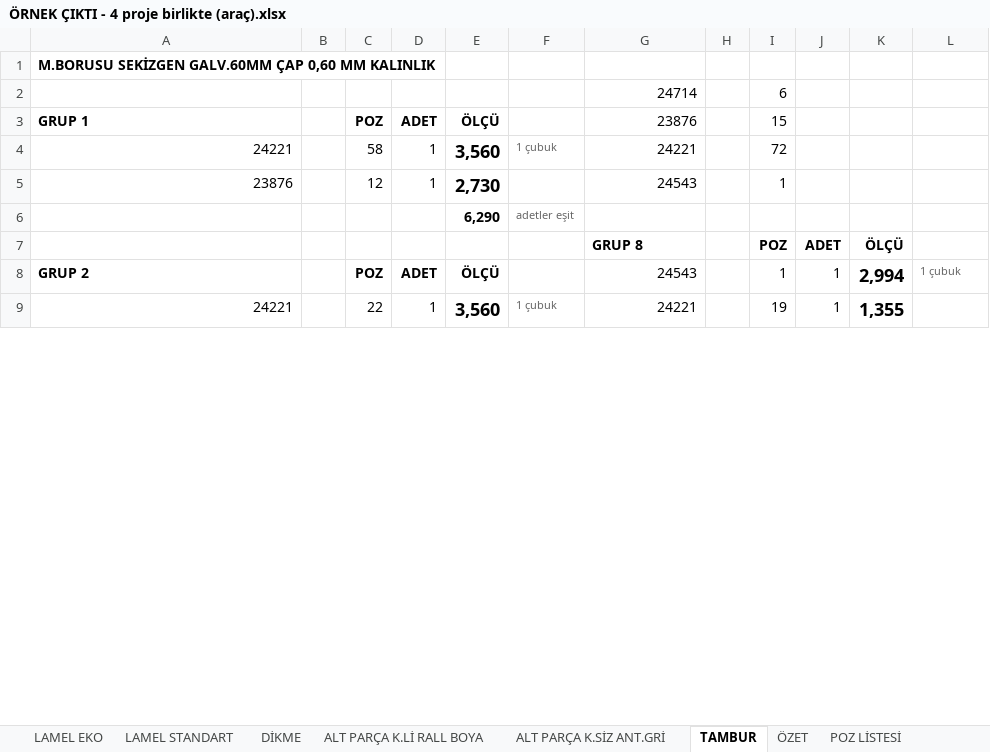
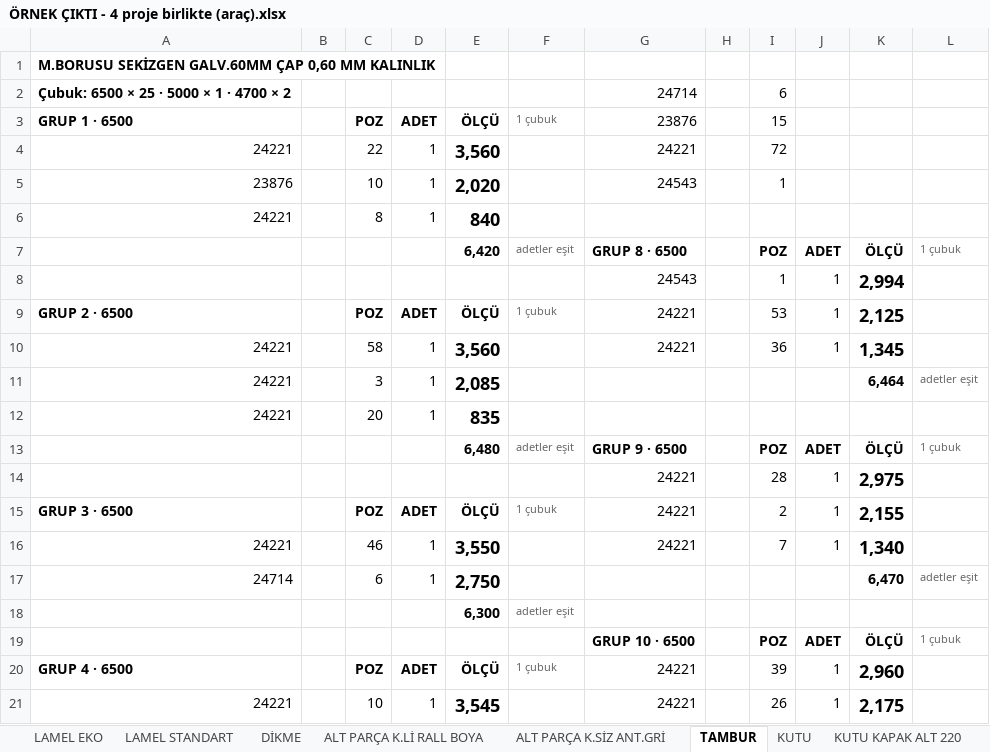
Before and after one commit to abidcan7/ferrini-panjurkesim, an Excel workbook: ÖRNEK ÇIKTI - 4 proje birlikte (araç).xlsx, sheet TAMBUR, drawn as a sheet; only a part is shown; values as stored, in another font and other column widths than the file's, no borders; removed rows and columns are numbered as before the commit, all else as after; the diff covers the shown part only; the diff names each change by its address in the sheet, - before the commit and + after, or states it on an @@ line.

```diff
--- a/ÖRNEK ÇIKTI - 4 proje birlikte (araç).xlsx (sheet TAMBUR)
+++ b/ÖRNEK ÇIKTI - 4 proje birlikte (araç).xlsx (sheet TAMBUR)
+sheet tab: KUTU
+sheet tab: KUTU KAPAK ALT 220
-A2: (empty)
+A2: Çubuk: 6500 × 25 · 5000 × 1 · 4700 × 2
-A3: GRUP 1
+A3: GRUP 1 · 6500
-F3: (empty)
+F3: 1 çubuk
-C4: 58
+C4: 22
-F4: 1 çubuk
+F4: (empty)
-C5: 12
+C5: 10
-E5: 2,730
+E5: 2,020
-row 6:  |  |  |  | 6,290 | adetler eşit
+row 6: 24221 |  | 8 | 1 | 840
+row 7:  |  |  |  | 6,420 | adetler eşit | GRUP 8 · 6500 |  | POZ | ADET | ÖLÇÜ | 1 çubuk
+row 8:  |  |  |  |  |  | 24543 |  | 1 | 1 | 2,994
+row 9: GRUP 2 · 6500 |  | POZ | ADET | ÖLÇÜ | 1 çubuk | 24221 |  | 53 | 1 | 2,125
+row 10: 24221 |  | 58 | 1 | 3,560 |  | 24221 |  | 36 | 1 | 1,345
+row 11: 24221 |  | 3 | 1 | 2,085 |  |  |  |  |  | 6,464 | adetler eşit
+row 12: 24221 |  | 20 | 1 | 835
+row 13:  |  |  |  | 6,480 | adetler eşit | GRUP 9 · 6500 |  | POZ | ADET | ÖLÇÜ | 1 çubuk
+row 14:  |  |  |  |  |  | 24221 |  | 28 | 1 | 2,975
+row 15: GRUP 3 · 6500 |  | POZ | ADET | ÖLÇÜ | 1 çubuk | 24221 |  | 2 | 1 | 2,155
+row 16: 24221 |  | 46 | 1 | 3,550 |  | 24221 |  | 7 | 1 | 1,340
+row 17: 24714 |  | 6 | 1 | 2,750 |  |  |  |  |  | 6,470 | adetler eşit
+row 18:  |  |  |  | 6,300 | adetler eşit
-G19: GRUP 8
+G19: GRUP 10 · 6500
-L19: (empty)
+L19: 1 çubuk
-row 8: GRUP 2 |  | POZ | ADET | ÖLÇÜ |  | 24543 |  | 1 | 1 | 2,994 | 1 çubuk
+row 20: GRUP 4 · 6500 |  | POZ | ADET | ÖLÇÜ | 1 çubuk | 24221 |  | 39 | 1 | 2,960
-C21: 22
+C21: 10
-E21: 3,560
+E21: 3,545
-F21: 1 çubuk
+F21: (empty)
-I21: 19
+I21: 26
-K21: 1,355
+K21: 2,175
```
Also changed, not shown: 46 added rows, 61 removed rows, 83 edited cells and cell formats elsewhere in this sheet, sheet POZ LİSTESİ, sheet DİKME, sheet ALT PARÇA K.SİZ ANT.GRİ, sheet LAMEL EKO, sheet ÖZET, sheet ARTIK PLANI, 2 more sheets, other sheet tabs, formulas that keep their value, ÖRNEK ÇIKTI - 21542 (araç).xlsx, 11 other files.
